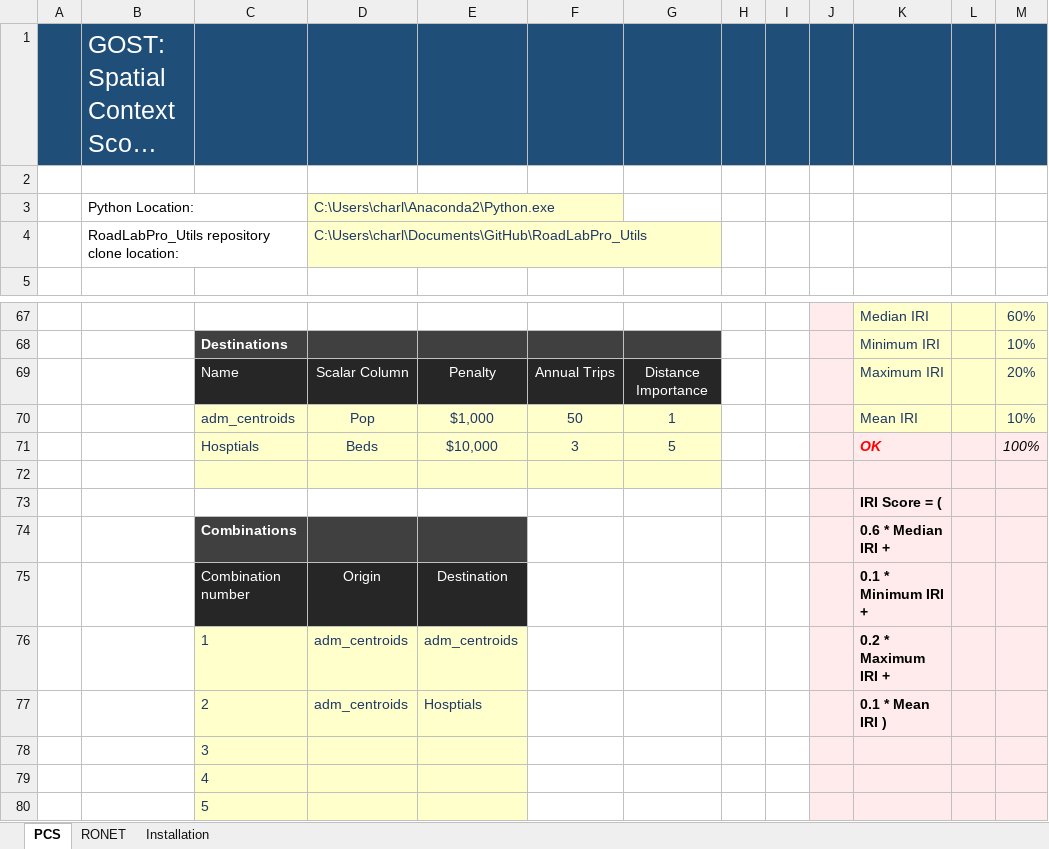
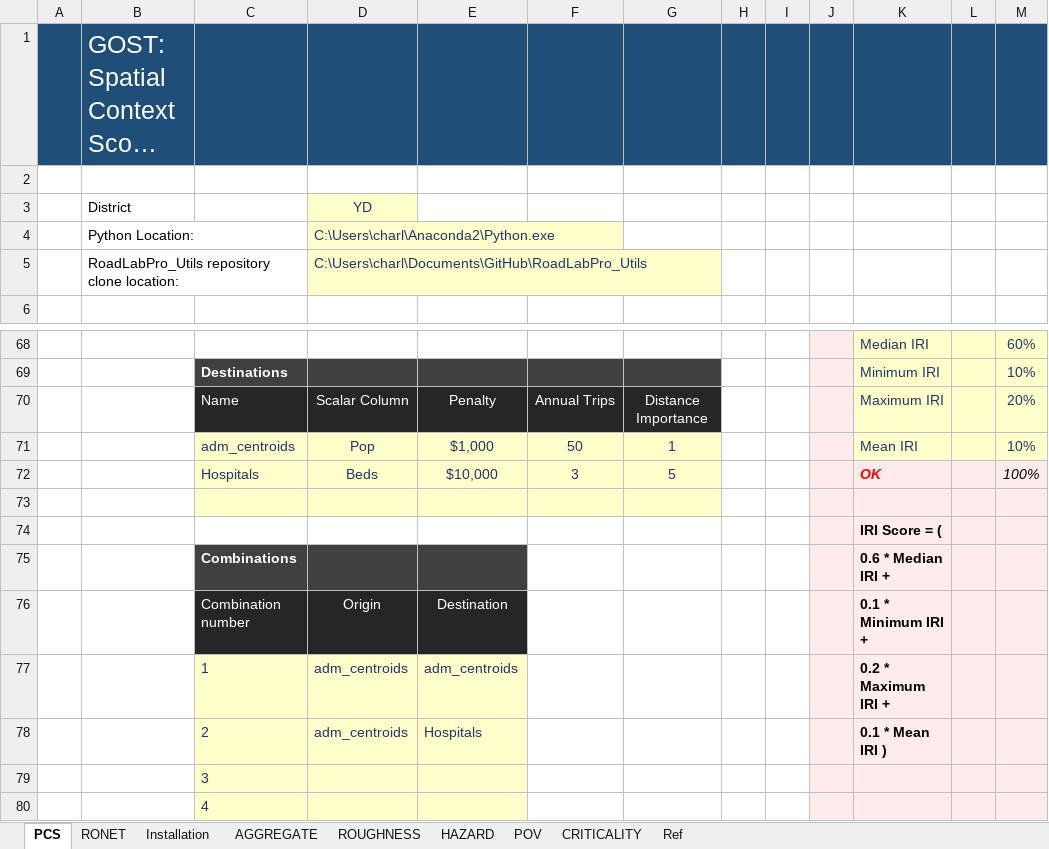
Before and after one commit to Charlesfox1/RoadLabPro_Utils, an Excel workbook: PCS/dashboard.xlsm, sheet PCS, drawn as a sheet; only a part is shown, gaps mark what is left out; the shorter side is filled out with more unchanged rows; long unchanged cells end in …; values as stored, in another font and other column widths than the file's, no borders; charts and pictures and conditional formats not drawn; addresses are those after the commit; the diff names each change by its address in the sheet, - before the commit and + after, or states it on an @@ line.

```diff
--- a/PCS/dashboard.xlsm (sheet PCS)
+++ b/PCS/dashboard.xlsm (sheet PCS)
+sheet tab: AGGREGATE
@@ sheet tab unhidden: ROUGHNESS @@
@@ sheet tab unhidden: HAZARD @@
@@ sheet tab unhidden: POV @@
@@ sheet tab unhidden: CRITICALITY @@
@@ sheet tab unhidden: Ref @@
+row 3:  | District |  | YD
-C72: Hosptials
+C72: Hospitals
-E78: Hosptials
+E78: Hospitals
```
Also changed, not shown: sheet RONET, formulas that keep their value, charts or pictures, RONET/Prepared_YD.xlsx, 23 other files.
